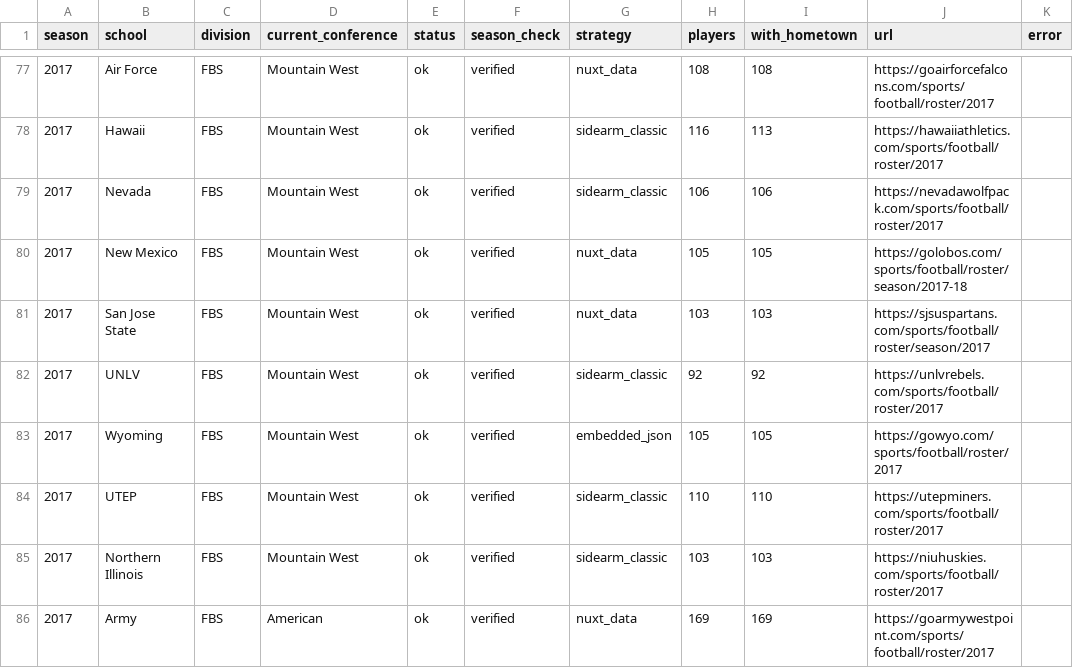
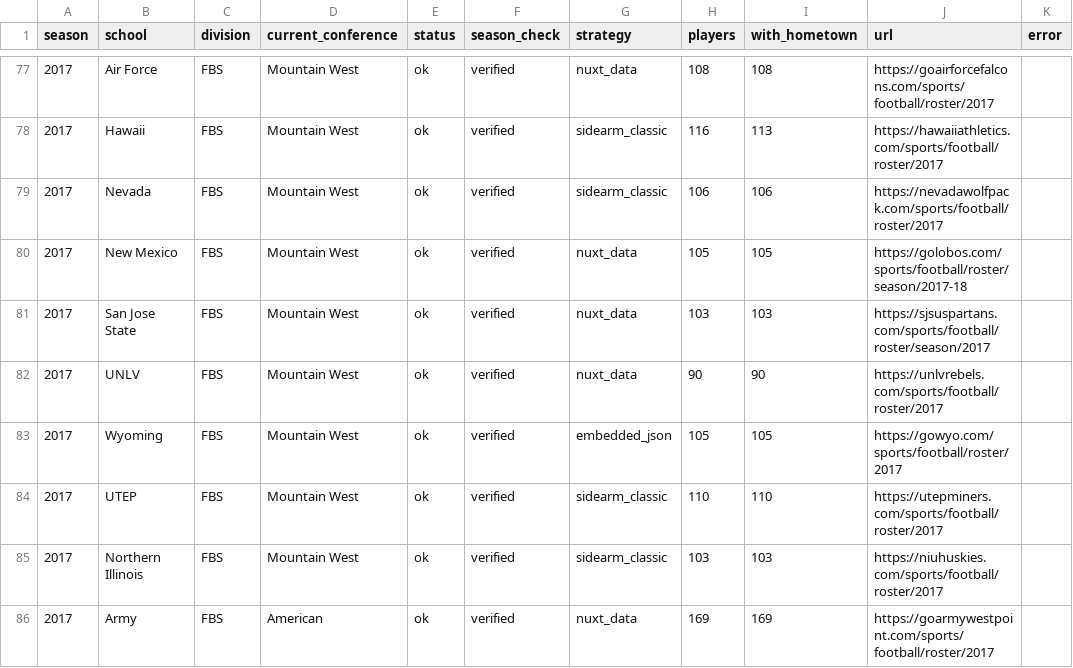
Before and after one commit to SarahMLammert/college-sports-atlas, a CSV file: data/reports/scrape_report_2017.csv, drawn as a sheet; only a part is shown, gaps mark what is left out; the diff covers the shown part only.

```diff
--- a/data/reports/scrape_report_2017.csv
+++ b/data/reports/scrape_report_2017.csv
@@ -81,3 +81,3 @@ season,school,division,current_conference,status,season_check,strategy,players,w
 2017,San Jose State,FBS,Mountain West,ok,verified,nuxt_data,103,103,https://sjsuspartans.com/sports/football/roster/season/2017,
-2017,UNLV,FBS,Mountain West,ok,verified,sidearm_classic,92,92,https://unlvrebels.com/sports/football/roster/2017,
+2017,UNLV,FBS,Mountain West,ok,verified,nuxt_data,90,90,https://unlvrebels.com/sports/football/roster/2017,
 2017,Wyoming,FBS,Mountain West,ok,verified,embedded_json,105,105,https://gowyo.com/sports/football/roster/2017,
```
Also changed, not shown: 27 edited cells elsewhere in this file, data/reports/scrape_report_2016.csv, data/reports/scrape_report_2019.csv, 25 other files.
